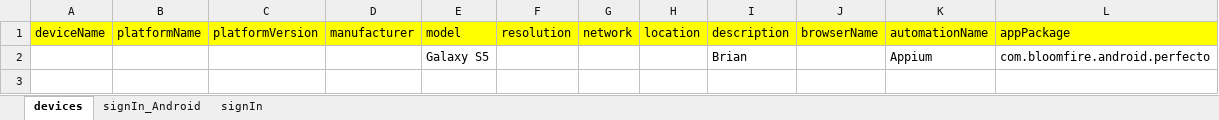
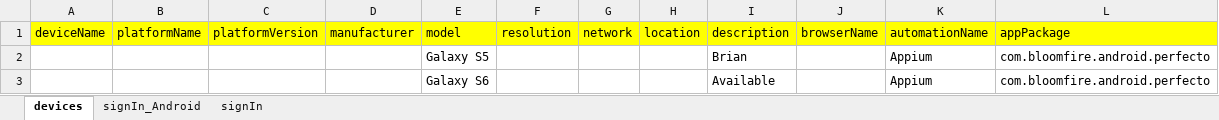
Before and after one commit to westondunn/Beton, an Excel workbook: Beton/src/main/resources/dataSheets/testData_BC.xlsx, sheet devices, drawn as a sheet; values as stored, in another font and other column widths than the file's, no borders; the diff names each change by its address in the sheet, - before the commit and + after, or states it on an @@ line.

Commit message:
Created new package androidCommunityPOM_Appium to use the Appium AndroidDriver including a modified PerfectoAppiumUtils class. Added BasicTest_Android that takes an Appium AndroidDriver to com.perfectomobile.test. Modified CommunitySignIn_Android test case to handle the Appium AndroidDriver.

```diff
--- a/Beton/src/main/resources/dataSheets/testData_BC.xlsx (sheet devices)
+++ b/Beton/src/main/resources/dataSheets/testData_BC.xlsx (sheet devices)
+row 3:  |  |  |  | Galaxy S6 |  |  |  | Available |  | Appium | com.bloomfire.android.perfecto
```
Also changed, not shown: Beton/src/main/resources/dataSheets/testData.xlsx, 13 other files.
